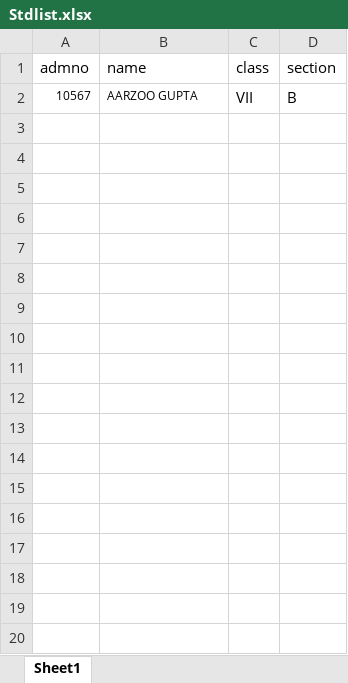
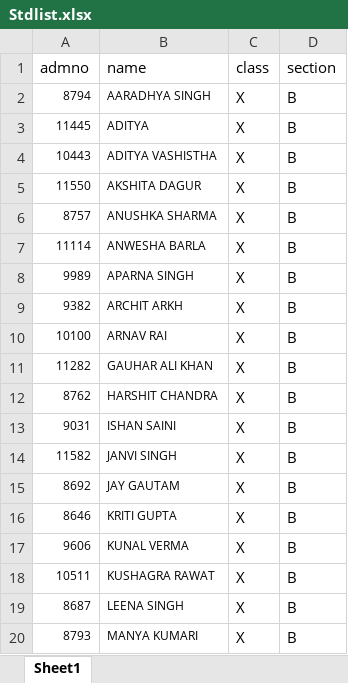
Before and after one commit to manojupadhyay256-a11y/classtest, an Excel workbook: Stdlist.xlsx, sheet Sheet1, drawn as a sheet; only a part is shown; values as stored, in another font and other column widths than the file's, no borders; removed rows and columns are numbered as before the commit, all else as after; the diff covers the shown part only; the diff names each change by its address in the sheet, - before the commit and + after, or states it on an @@ line.

```diff
--- a/Stdlist.xlsx (sheet Sheet1)
+++ b/Stdlist.xlsx (sheet Sheet1)
-row 2: 10567 | AARZOO GUPTA | VII | B
+row 2: 8794 | AARADHYA SINGH | X | B
+row 3: 11445 | ADITYA | X | B
+row 4: 10443 | ADITYA VASHISTHA | X | B
+row 5: 11550 | AKSHITA DAGUR | X | B
+row 6: 8757 | ANUSHKA SHARMA | X | B
+row 7: 11114 | ANWESHA BARLA | X | B
+row 8: 9989 | APARNA SINGH | X | B
+row 9: 9382 | ARCHIT ARKH | X | B
+row 10: 10100 | ARNAV RAI | X | B
+row 11: 11282 | GAUHAR ALI KHAN | X | B
+row 12: 8762 | HARSHIT CHANDRA | X | B
+row 13: 9031 | ISHAN SAINI | X | B
+row 14: 11582 | JANVI SINGH | X | B
+row 15: 8692 | JAY GAUTAM | X | B
+row 16: 8646 | KRITI GUPTA | X | B
+row 17: 9606 | KUNAL VERMA | X | B
+row 18: 10511 | KUSHAGRA RAWAT | X | B
+row 19: 8687 | LEENA SINGH | X | B
+row 20: 8793 | MANYA KUMARI | X | B
```
Also changed, not shown: 19 added rows elsewhere in this sheet, 3 other files.
